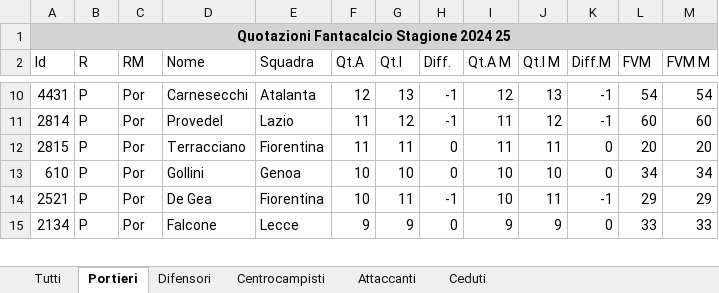
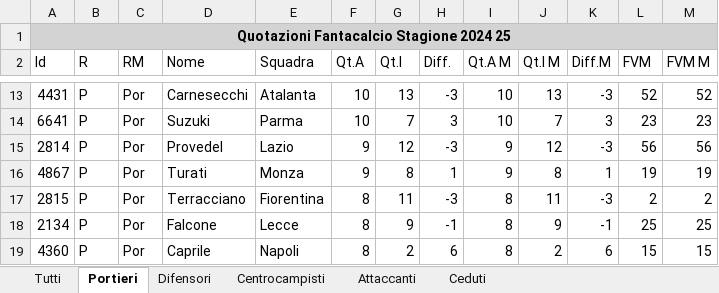
Before and after one commit to Roooouge/Randomuari, an Excel workbook: src/main/resources/listone.xlsx, sheet Portieri, drawn as a sheet; only a part is shown, gaps mark what is left out; values as stored, in another font and other column widths than the file's, no borders; removed rows and columns are numbered as before the commit, all else as after; the diff covers the shown part only; the diff names each change by its address in the sheet, - before the commit and + after, or states it on an @@ line.

```diff
--- a/src/main/resources/listone.xlsx (sheet Portieri)
+++ b/src/main/resources/listone.xlsx (sheet Portieri)
-F13 (Qt.A): 12
+F13 (Qt.A): 10
-H13 (Diff.): -1
+H13 (Diff.): -3
-I13 (Qt.A M): 12
+I13 (Qt.A M): 10
-K13 (Diff.M): -1
+K13 (Diff.M): -3
-L13 (FVM): 54
+L13 (FVM): 52
-M13 (FVM M): 54
+M13 (FVM M): 52
+row 14: 6641 | P | Por | Suzuki | Parma | 10 | 7 | 3 | 10 | 7 | 3 | 23 | 23
-F15 (Qt.A): 11
+F15 (Qt.A): 9
-H15 (Diff.): -1
+H15 (Diff.): -3
-I15 (Qt.A M): 11
+I15 (Qt.A M): 9
-K15 (Diff.M): -1
+K15 (Diff.M): -3
-L15 (FVM): 60
+L15 (FVM): 56
-M15 (FVM M): 60
+M15 (FVM M): 56
+row 16: 4867 | P | Por | Turati | Monza | 9 | 8 | 1 | 9 | 8 | 1 | 19 | 19
-F17 (Qt.A): 11
+F17 (Qt.A): 8
-H17 (Diff.): 0
+H17 (Diff.): -3
-I17 (Qt.A M): 11
+I17 (Qt.A M): 8
-K17 (Diff.M): 0
+K17 (Diff.M): -3
-L17 (FVM): 20
+L17 (FVM): 2
-M17 (FVM M): 20
+M17 (FVM M): 2
-row 13: 610 | P | Por | Gollini | Genoa | 10 | 10 | 0 | 10 | 10 | 0 | 34 | 34
-row 14: 2521 | P | Por | De Gea | Fiorentina | 10 | 11 | -1 | 10 | 11 | -1 | 29 | 29
-F18 (Qt.A): 9
+F18 (Qt.A): 8
-H18 (Diff.): 0
+H18 (Diff.): -1
-I18 (Qt.A M): 9
+I18 (Qt.A M): 8
-K18 (Diff.M): 0
+K18 (Diff.M): -1
-L18 (FVM): 33
+L18 (FVM): 25
-M18 (FVM M): 33
+M18 (FVM M): 25
+row 19: 4360 | P | Por | Caprile | Napoli | 8 | 2 | 6 | 8 | 2 | 6 | 15 | 15
```
Also changed, not shown: 14 added rows, 14 removed rows, 21 moved rows and 51 edited cells elsewhere in this sheet, sheet Tutti, sheet Difensori, sheet Centrocampisti, sheet Attaccanti, sheet Ceduti, 10 other files.
